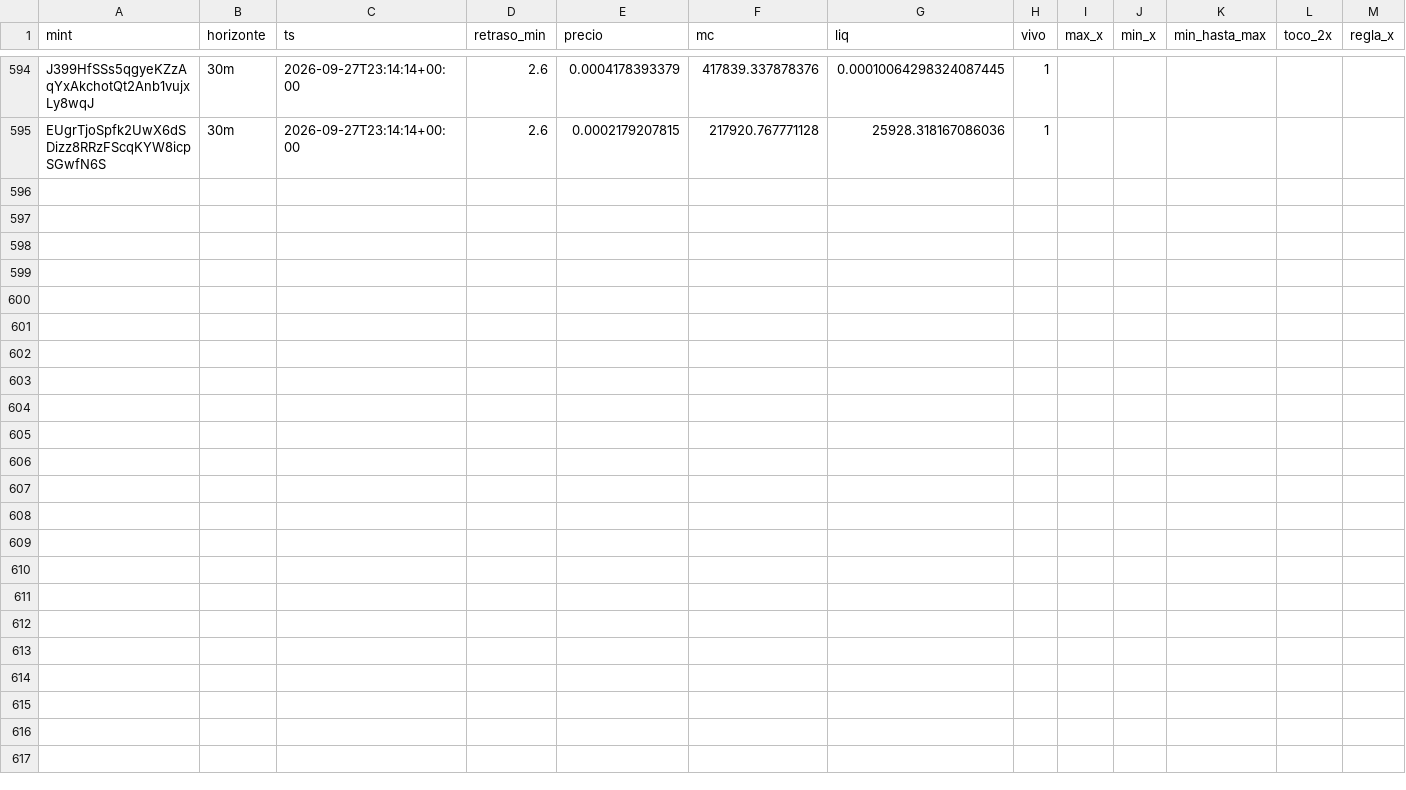
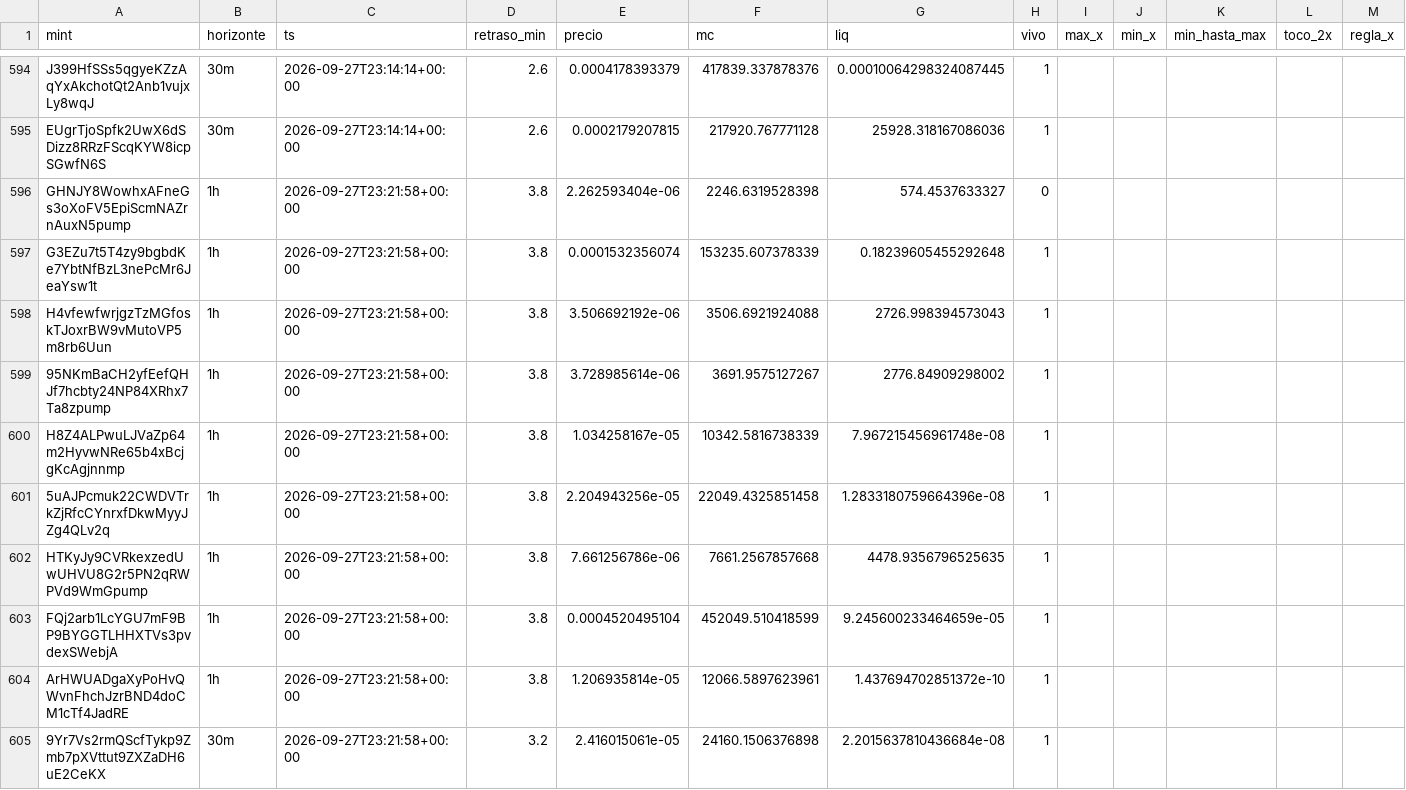
Before and after one commit to eriphelo15/An-lisis-cuantitativo, a CSV file: seguimiento.csv, drawn as a sheet; only a part is shown, gaps mark what is left out; rows hold the shown columns only; the diff covers the shown part only; the diff names each change by its address in the sheet, - before the commit and + after, or states it on an @@ line.

```diff
--- a/seguimiento.csv
+++ b/seguimiento.csv
+row 596: GHNJY8WowhxAFneGs3oXoFV5EpiScmNAZrnAuxN5pump | 1h | 2026-09-27T23:21:58+00:00 | 3.8 | 2.262593404e-06 | 2246.6319528398 | 574.4537633327 | 0
+row 597: G3EZu7t5T4zy9bgbdKe7YbtNfBzL3nePcMr6JeaYsw1t | 1h | 2026-09-27T23:21:58+00:00 | 3.8 | 0.0001532356074 | 153235.607378339 | 0.18239605455292648 | 1
+row 598: H4vfewfwrjgzTzMGfoskTJoxrBW9vMutoVP5m8rb6Uun | 1h | 2026-09-27T23:21:58+00:00 | 3.8 | 3.506692192e-06 | 3506.6921924088 | 2726.998394573043 | 1
+row 599: 95NKmBaCH2yfEefQHJf7hcbty24NP84XRhx7Ta8zpump | 1h | 2026-09-27T23:21:58+00:00 | 3.8 | 3.728985614e-06 | 3691.9575127267 | 2776.84909298002 | 1
+row 600: H8Z4ALPwuLJVaZp64m2HyvwNRe65b4xBcjgKcAgjnnmp | 1h | 2026-09-27T23:21:58+00:00 | 3.8 | 1.034258167e-05 | 10342.5816738339 | 7.967215456961748e-08 | 1
+row 601: 5uAJPcmuk22CWDVTrkZjRfcCYnrxfDkwMyyJZg4QLv2q | 1h | 2026-09-27T23:21:58+00:00 | 3.8 | 2.204943256e-05 | 22049.4325851458 | 1.2833180759664396e-08 | 1
+row 602: HTKyJy9CVRkexzedUwUHVU8G2r5PN2qRWPVd9WmGpump | 1h | 2026-09-27T23:21:58+00:00 | 3.8 | 7.661256786e-06 | 7661.2567857668 | 4478.9356796525635 | 1
+row 603: FQj2arb1LcYGU7mF9BP9BYGGTLHHXTVs3pvdexSWebjA | 1h | 2026-09-27T23:21:58+00:00 | 3.8 | 0.0004520495104 | 452049.510418599 | 9.245600233464659e-05 | 1
+row 604: ArHWUADgaXyPoHvQWvnFhchJzrBND4doCM1cTf4JadRE | 1h | 2026-09-27T23:21:58+00:00 | 3.8 | 1.206935814e-05 | 12066.5897623961 | 1.437694702851372e-10 | 1
+row 605: 9Yr7Vs2rmQScfTykp9Zmb7pXVttut9ZXZaDH6uE2CeKX | 30m | 2026-09-27T23:21:58+00:00 | 3.2 | 2.416015061e-05 | 24160.1506376898 | 2.2015637810436684e-08 | 1
```
Also changed, not shown: 10 added rows elsewhere in this file, detecciones.csv, 2 other files.
